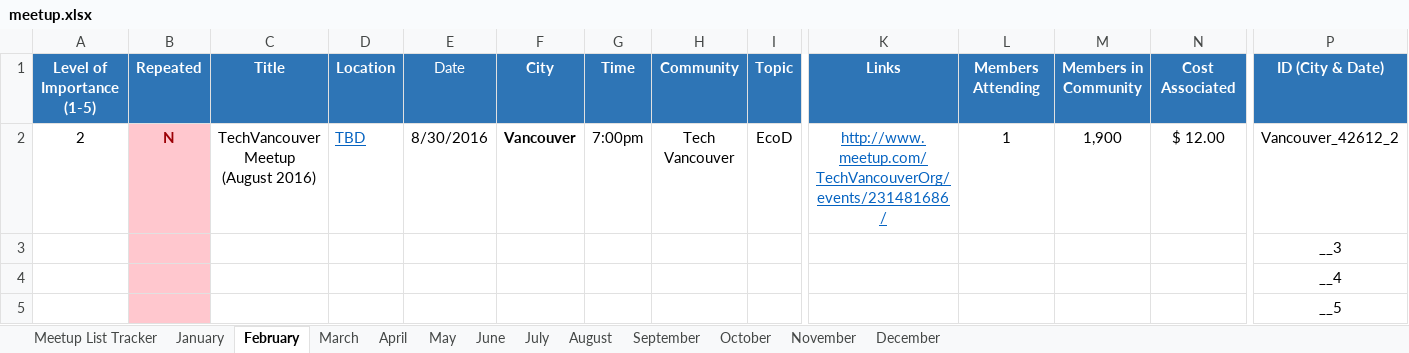
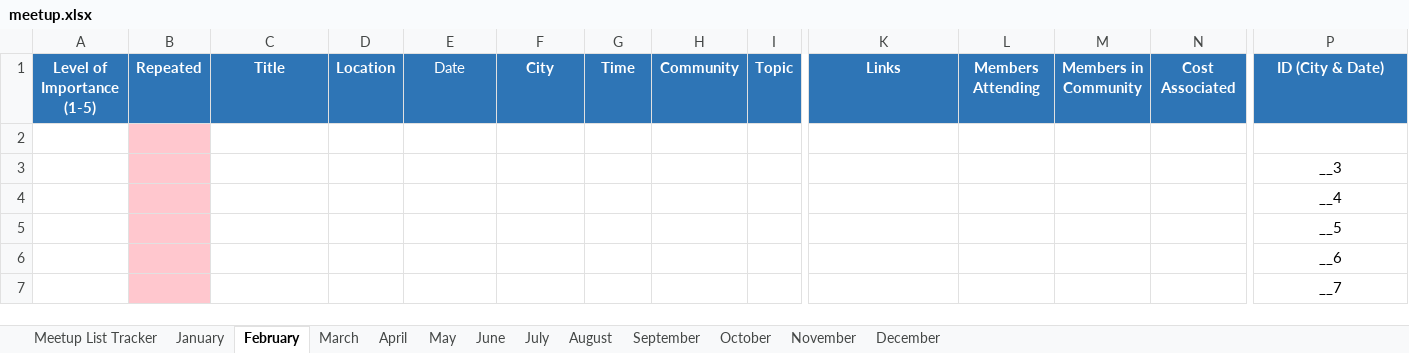
Before and after one commit to bdcorps/bluemix-ambassador, an Excel workbook: meetup.xlsx, sheet February, drawn as a sheet; only a part is shown, gaps mark what is left out; the shorter side is filled out with more unchanged rows; values as stored, in another font and other column widths than the file's, no borders; conditional formats not drawn; rows hold the shown columns only; the diff names each change by its address in the sheet, - before the commit and + after, or states it on an @@ line.

```diff
--- a/meetup.xlsx (sheet February)
+++ b/meetup.xlsx (sheet February)
-row 2: 2 | N | TechVancouver Meetup (August 2016) | TBD | 8/30/2016 | Vancouver | 7:00pm | Tech Vancouver | EcoD | http://www.meetup.com/TechVancouverOrg/events/231481686/ | 1 | 1,900 | $ 12.00 | Vancouver_42612_2
+row 2: (empty)
```
Also changed, not shown: sheet August, sheet July, sheet March, sheet April, sheet May, sheet January, 1 more sheet, formulas that keep their value, hidden cells, 1 other file.
